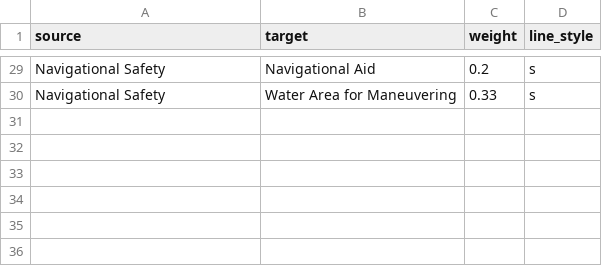
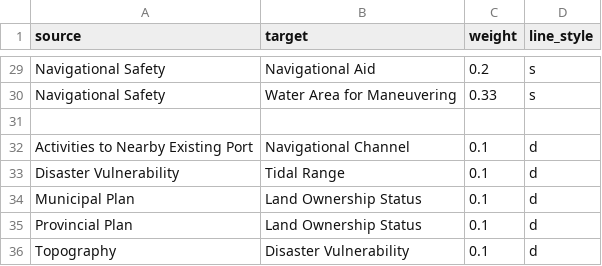
Before and after one commit to jendralhxr/whatevering, a CSV file: edges.csv, drawn as a sheet; only a part is shown, gaps mark what is left out.

```diff
--- a/edges.csv
+++ b/edges.csv
@@ -30 +30,7 @@ Navigational Safety,Navigational Aid,0.2,s
 Navigational Safety,Water Area for Maneuvering,0.33,s
+
+Activities to Nearby Existing Port,Navigational Channel,0.1,d
+Disaster Vulnerability,Tidal Range,0.1,d
+Municipal Plan,Land Ownership Status,0.1,d
+Provincial Plan,Land Ownership Status,0.1,d
+Topography,Disaster Vulnerability,0.1,d
```
Also changed, not shown: 1 other file.
